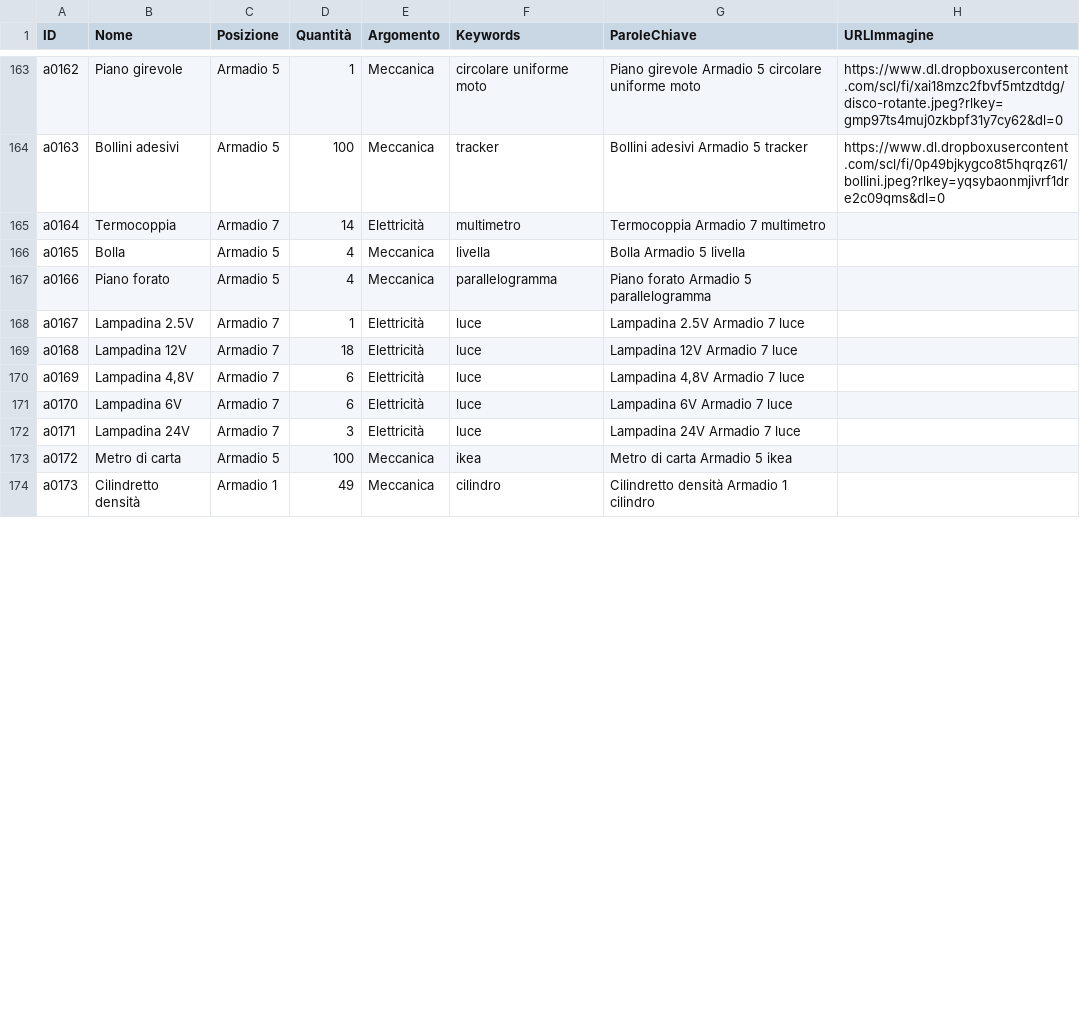
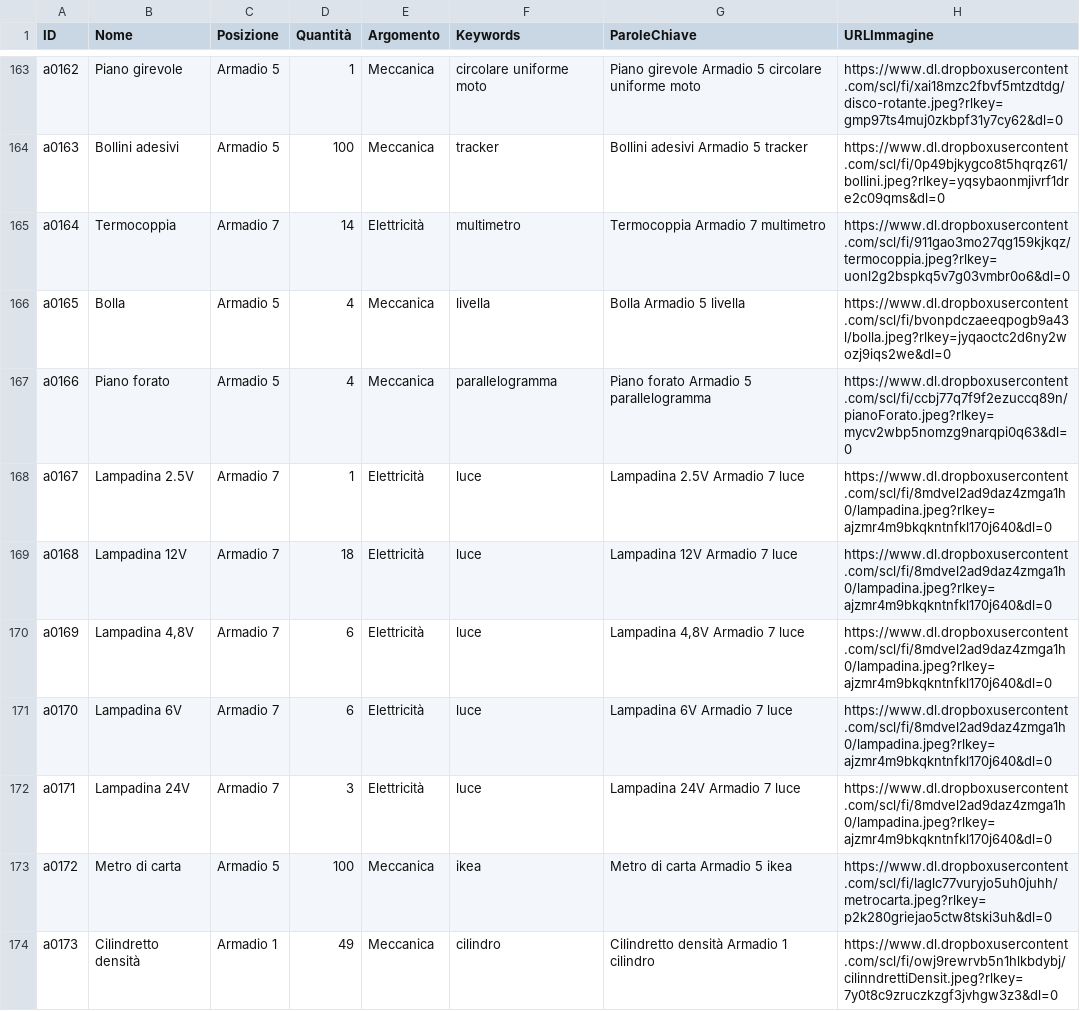
Before and after one commit to incontriconlafisica/archivioLab, a CSV file: ArchivioMateriali.csv, drawn as a sheet; only a part is shown, gaps mark what is left out; the diff covers the shown part only.

Commit message:
Update ArchivioMateriali.csv

```diff
--- a/ArchivioMateriali.csv
+++ b/ArchivioMateriali.csv
@@ -164,11 +164,11 @@ a0162,Piano girevole,Armadio 5,1,Meccanica,circolare uniforme moto,Piano girevol
 a0163,Bollini adesivi,Armadio 5,100,Meccanica,tracker,Bollini adesivi Armadio 5 tracker,https://www.dl.dropboxusercontent.com/scl/fi/0p49bjkygco8t5hqrqz61/bollini.jpeg?rlkey=yqsybaonmjivrf1dre2c09qms&dl=0
-a0164,Termocoppia,Armadio 7,14,Elettricità,multimetro,Termocoppia Armadio 7 multimetro,
-a0165,Bolla,Armadio 5,4,Meccanica,livella,Bolla Armadio 5 livella,
-a0166,Piano forato,Armadio 5,4,Meccanica,parallelogramma,Piano forato Armadio 5 parallelogramma,
-a0167,Lampadina 2.5V,Armadio 7,1,Elettricità,luce,Lampadina 2.5V Armadio 7 luce,
-a0168,Lampadina 12V,Armadio 7,18,Elettricità,luce,Lampadina 12V Armadio 7 luce,
-a0169,"Lampadina 4,8V",Armadio 7,6,Elettricità,luce,"Lampadina 4,8V Armadio 7 luce",
-a0170,Lampadina 6V,Armadio 7,6,Elettricità,luce,Lampadina 6V Armadio 7 luce,
-a0171,Lampadina 24V,Armadio 7,3,Elettricità,luce,Lampadina 24V Armadio 7 luce,
-a0172,Metro di carta,Armadio 5,100,Meccanica,ikea,Metro di carta Armadio 5 ikea,
-a0173,Cilindretto densità,Armadio 1,49,Meccanica,cilindro,Cilindretto densità Armadio 1 cilindro,
+a0164,Termocoppia,Armadio 7,14,Elettricità,multimetro,Termocoppia Armadio 7 multimetro,https://www.dl.dropboxusercontent.com/scl/fi/911gao3mo27qg159kjkqz/termocoppia.jpeg?rlkey=uonl2g2bspkq5v7g03vmbr0o6&dl=0
+a0165,Bolla,Armadio 5,4,Meccanica,livella,Bolla Armadio 5 livella,https://www.dl.dropboxusercontent.com/scl/fi/bvonpdczaeeqpogb9a43l/bolla.jpeg?rlkey=jyqaoctc2d6ny2wozj9iqs2we&dl=0
+a0166,Piano forato,Armadio 5,4,Meccanica,parallelogramma,Piano forato Armadio 5 parallelogramma,https://www.dl.dropboxusercontent.com/scl/fi/ccbj77q7f9f2ezuccq89n/pianoForato.jpeg?rlkey=mycv2wbp5nomzg9narqpi0q63&dl=0
+a0167,Lampadina 2.5V,Armadio 7,1,Elettricità,luce,Lampadina 2.5V Armadio 7 luce,https://www.dl.dropboxusercontent.com/scl/fi/8mdvel2ad9daz4zmga1h0/lampadina.jpeg?rlkey=ajzmr4m9bkqkntnfkl170j640&dl=0
+a0168,Lampadina 12V,Armadio 7,18,Elettricità,luce,Lampadina 12V Armadio 7 luce,https://www.dl.dropboxusercontent.com/scl/fi/8mdvel2ad9daz4zmga1h0/lampadina.jpeg?rlkey=ajzmr4m9bkqkntnfkl170j640&dl=0
+a0169,"Lampadina 4,8V",Armadio 7,6,Elettricità,luce,"Lampadina 4,8V Armadio 7 luce",https://www.dl.dropboxusercontent.com/scl/fi/8mdvel2ad9daz4zmga1h0/lampadina.jpeg?rlkey=ajzmr4m9bkqkntnfkl170j640&dl=0
+a0170,Lampadina 6V,Armadio 7,6,Elettricità,luce,Lampadina 6V Armadio 7 luce,https://www.dl.dropboxusercontent.com/scl/fi/8mdvel2ad9daz4zmga1h0/lampadina.jpeg?rlkey=ajzmr4m9bkqkntnfkl170j640&dl=0
+a0171,Lampadina 24V,Armadio 7,3,Elettricità,luce,Lampadina 24V Armadio 7 luce,https://www.dl.dropboxusercontent.com/scl/fi/8mdvel2ad9daz4zmga1h0/lampadina.jpeg?rlkey=ajzmr4m9bkqkntnfkl170j640&dl=0
+a0172,Metro di carta,Armadio 5,100,Meccanica,ikea,Metro di carta Armadio 5 ikea,https://www.dl.dropboxusercontent.com/scl/fi/laglc77vuryjo5uh0juhh/metrocarta.jpeg?rlkey=p2k280griejao5ctw8tski3uh&dl=0
+a0173,Cilindretto densità,Armadio 1,49,Meccanica,cilindro,Cilindretto densità Armadio 1 cilindro,https://www.dl.dropboxusercontent.com/scl/fi/owj9rewrvb5n1hlkbdybj/cilinndrettiDensit.jpeg?rlkey=7y0t8c9zruczkzgf3jvhgw3z3&dl=0
```
Also changed, not shown: 8 edited cells elsewhere in this file.
